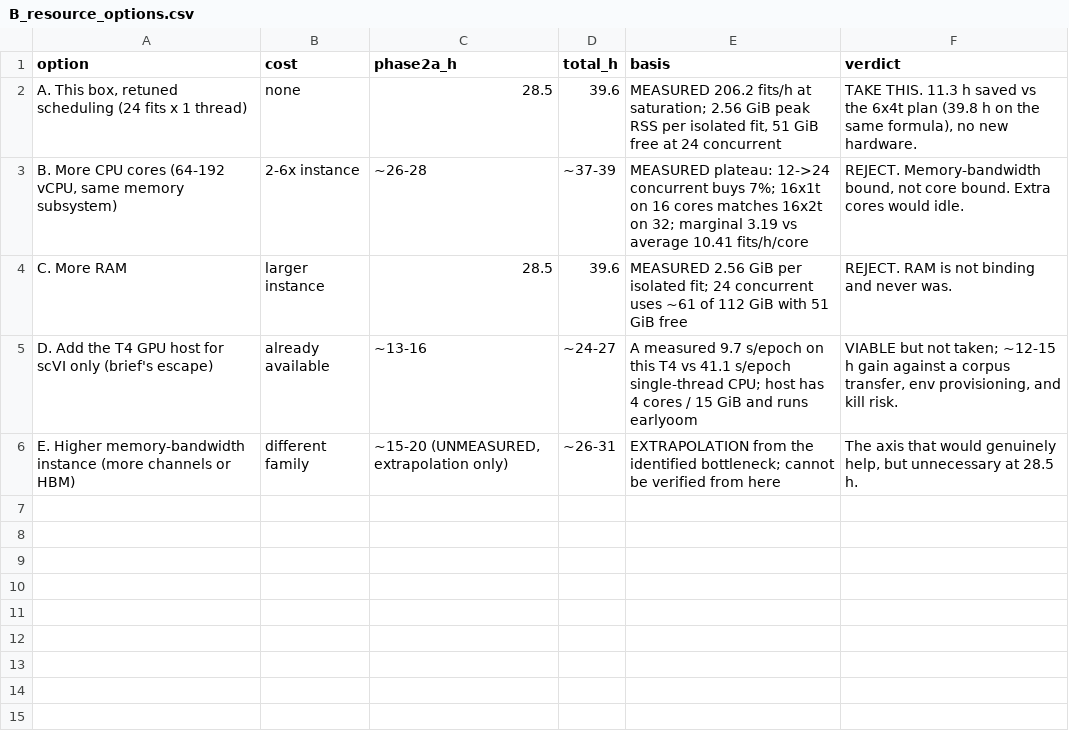
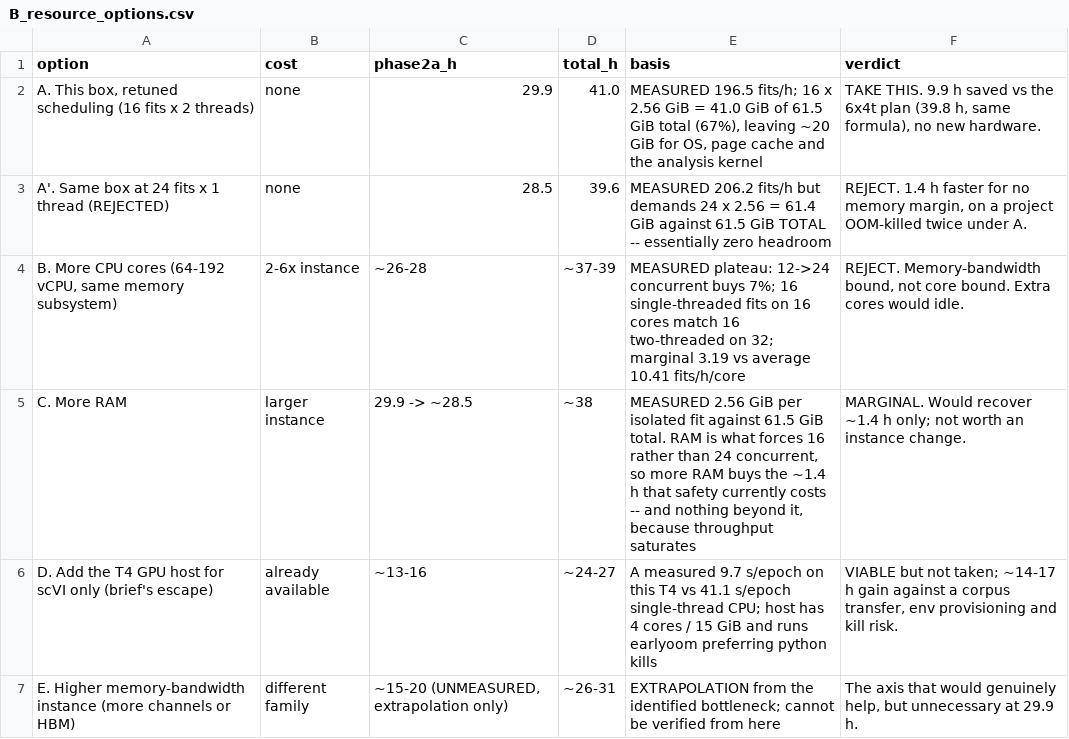
Before and after one commit to cbostwick87/scfm-tme-benchmark, a CSV file: results/projectB/B_resource_options.csv, drawn as a sheet.

Commit message:
Correct RAM total (61.5 GiB, not 112) and move Phase 2a to 16 concurrent
I summed two incompatible free(1) readings -- 61 used at peak and 51 free
post-run -- into a 112 GiB total that does not exist. Verified total is 61.5
GiB, so the 24-concurrent config I recommended demands 61.4 GiB of 61.5:
zero headroom. It survived the benchmark only because per-fit peaks did not
coincide, which is luck, not margin, and no basis for a 28-hour unattended
run on a project OOM-killed twice under A.

Phase 2a moves to 16 concurrent: 41.0 GiB (67% of total), 196.5 fits/h,
29.9 h. Safety costs 1.4 h. Project total 41.0 h.

This changes one answer to the resource question: more RAM is no longer
useless, since RAM is what forces 16 rather than 24 concurrent -- but it
recovers only ~1.4 h before throughput saturation binds, so still not worth
an instance change.

All three corrections in this analysis share one root cause: quoting numbers
read off an interactive session instead of measuring the production unit.

```diff
--- a/results/projectB/B_resource_options.csv
+++ b/results/projectB/B_resource_options.csv
@@ -1,6 +1,7 @@
 option,cost,phase2a_h,total_h,basis,verdict
-"A. This box, retuned scheduling (24 fits x 1 thread)",none,28.5,39.6,"MEASURED 206.2 fits/h at saturation; 2.56 GiB peak RSS per isolated fit, 51 GiB free at 24 concurrent","TAKE THIS. 11.3 h saved vs the 6x4t plan (39.8 h on the same formula), no new hardware."
-"B. More CPU cores (64-192 vCPU, same memory subsystem)",2-6x instance,~26-28,~37-39,MEASURED plateau: 12->24 concurrent buys 7%; 16x1t on 16 cores matches 16x2t on 32; marginal 3.19 vs average 10.41 fits/h/core,"REJECT. Memory-bandwidth bound, not core bound. Extra cores would idle."
-C. More RAM,larger instance,28.5,39.6,MEASURED 2.56 GiB per isolated fit; 24 concurrent uses ~61 of 112 GiB with 51 GiB free,REJECT. RAM is not binding and never was.
-D. Add the T4 GPU host for scVI only (brief's escape),already available,~13-16,~24-27,A measured 9.7 s/epoch on this T4 vs 41.1 s/epoch single-thread CPU; host has 4 cores / 15 GiB and runs earlyoom,"VIABLE but not taken; ~12-15 h gain against a corpus transfer, env provisioning, and kill risk."
-E. Higher memory-bandwidth instance (more channels or HBM),different family,"~15-20 (UNMEASURED, extrapolation only)",~26-31,EXTRAPOLATION from the identified bottleneck; cannot be verified from here,"The axis that would genuinely help, but unnecessary at 28.5 h."
+"A. This box, retuned scheduling (16 fits x 2 threads)",none,29.9,41.0,"MEASURED 196.5 fits/h; 16 x 2.56 GiB = 41.0 GiB of 61.5 GiB total (67%), leaving ~20 GiB for OS, page cache and the analysis kernel","TAKE THIS. 9.9 h saved vs the 6x4t plan (39.8 h, same formula), no new hardware."
+A'. Same box at 24 fits x 1 thread (REJECTED),none,28.5,39.6,MEASURED 206.2 fits/h but demands 24 x 2.56 = 61.4 GiB against 61.5 GiB TOTAL -- essentially zero headroom,"REJECT. 1.4 h faster for no memory margin, on a project OOM-killed twice under A."
+"B. More CPU cores (64-192 vCPU, same memory subsystem)",2-6x instance,~26-28,~37-39,MEASURED plateau: 12->24 concurrent buys 7%; 16 single-threaded fits on 16 cores match 16 two-threaded on 32; marginal 3.19 vs average 10.41 fits/h/core,"REJECT. Memory-bandwidth bound, not core bound. Extra cores would idle."
+C. More RAM,larger instance,29.9 -> ~28.5,~38,"MEASURED 2.56 GiB per isolated fit against 61.5 GiB total. RAM is what forces 16 rather than 24 concurrent, so more RAM buys the ~1.4 h that safety currently costs -- and nothing beyond it, because throughput saturates",MARGINAL. Would recover ~1.4 h only; not worth an instance change.
+D. Add the T4 GPU host for scVI only (brief's escape),already available,~13-16,~24-27,A measured 9.7 s/epoch on this T4 vs 41.1 s/epoch single-thread CPU; host has 4 cores / 15 GiB and runs earlyoom preferring python kills,"VIABLE but not taken; ~14-17 h gain against a corpus transfer, env provisioning and kill risk."
+E. Higher memory-bandwidth instance (more channels or HBM),different family,"~15-20 (UNMEASURED, extrapolation only)",~26-31,EXTRAPOLATION from the identified bottleneck; cannot be verified from here,"The axis that would genuinely help, but unnecessary at 29.9 h."
```
Also changed, not shown: results/projectB/B_phase_estimates.csv, 1 other file.
